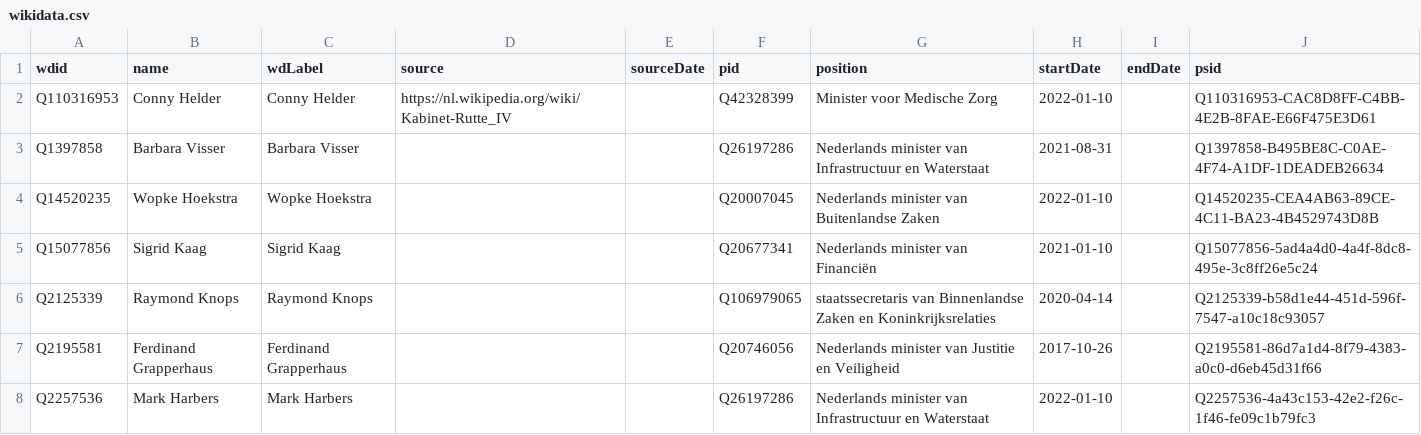
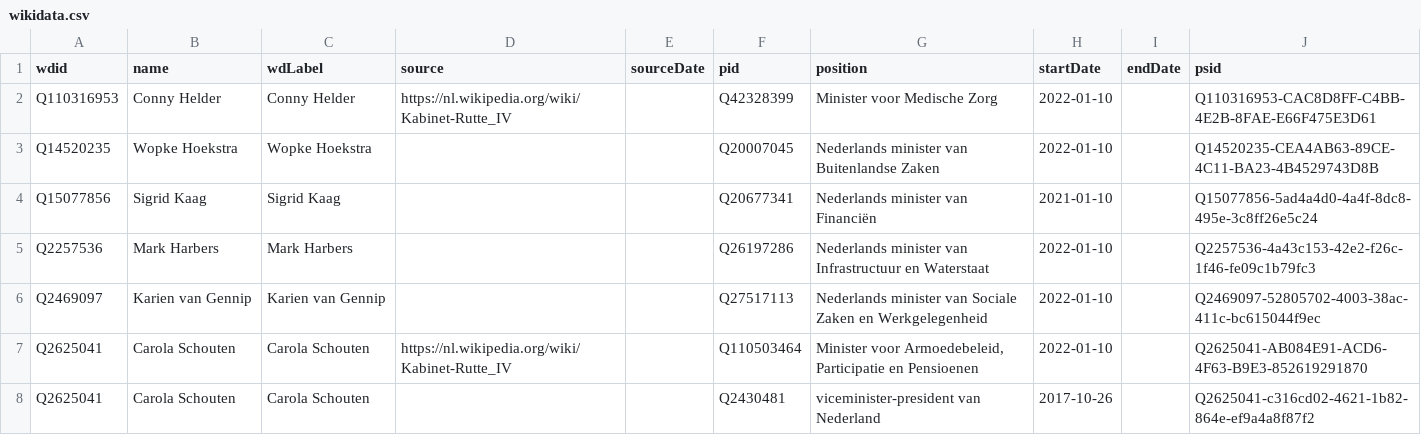
Before and after one commit to every-politician-scrapers/netherlands-cabinet, a CSV file: sources/cabinet-nlwiki/wikidata.csv, drawn as a sheet; only a part is shown; the shorter side is filled out with more unchanged rows; the diff covers the shown part only; the diff names each change by its address in the sheet, - before the commit and + after, or states it on an @@ line.

Commit message:
refresh data after terminating outgoing P39s

```diff
--- a/sources/cabinet-nlwiki/wikidata.csv
+++ b/sources/cabinet-nlwiki/wikidata.csv
-row 3: Q1397858 | Barbara Visser | Barbara Visser |  |  | Q26197286 | Nederlands minister van Infrastructuur en Waterstaat | 2021-08-31 |  | Q1397858-B495BE8C-C0AE-4F74-A1DF-1DEADEB26634
-row 6: Q2125339 | Raymond Knops | Raymond Knops |  |  | Q106979065 | staatssecretaris van Binnenlandse Zaken en Koninkrijksrelaties | 2020-04-14 |  | Q2125339-b58d1e44-451d-596f-7547-a10c18c93057
-row 7: Q2195581 | Ferdinand Grapperhaus | Ferdinand Grapperhaus |  |  | Q20746056 | Nederlands minister van Justitie en Veiligheid | 2017-10-26 |  | Q2195581-86d7a1d4-8f79-4383-a0c0-d6eb45d31f66
```
Also changed, not shown: 9 removed rows elsewhere in this file, sources/cabinet-nlwiki/diff.csv.
